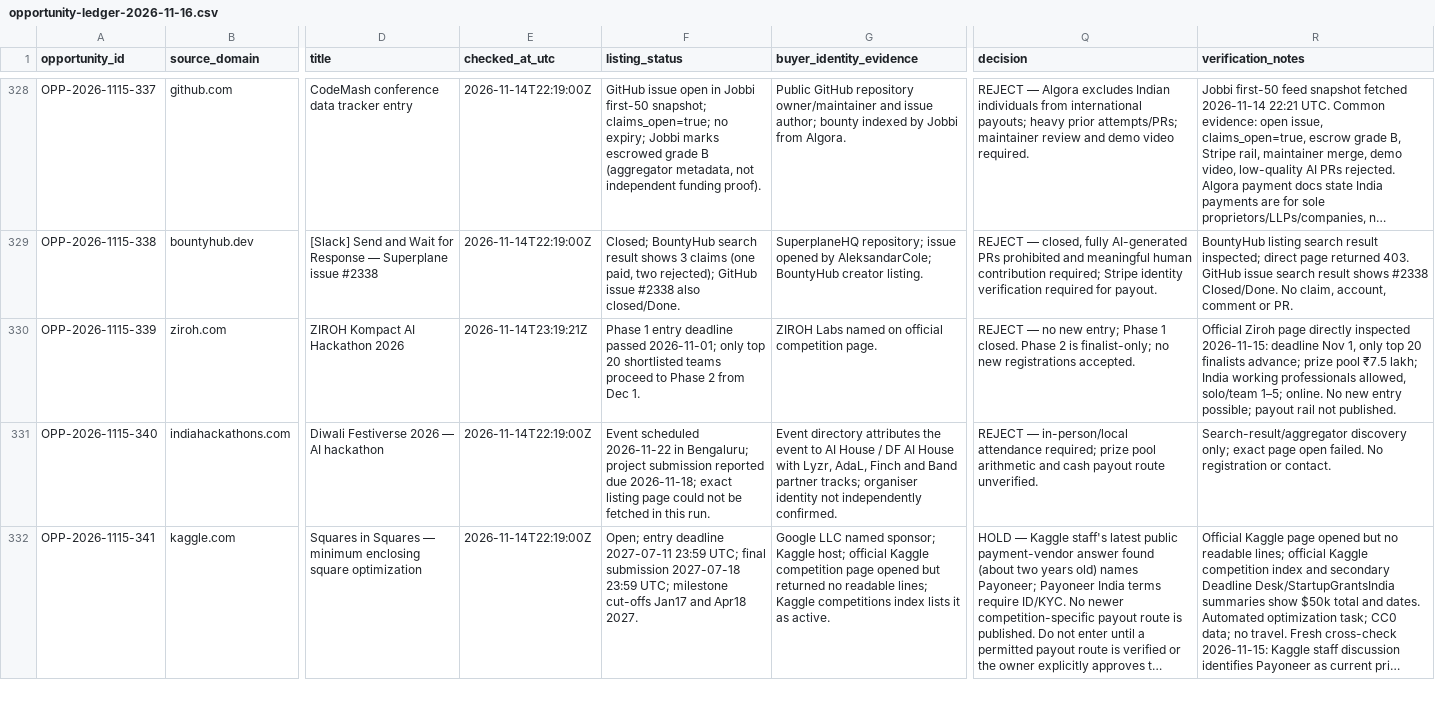
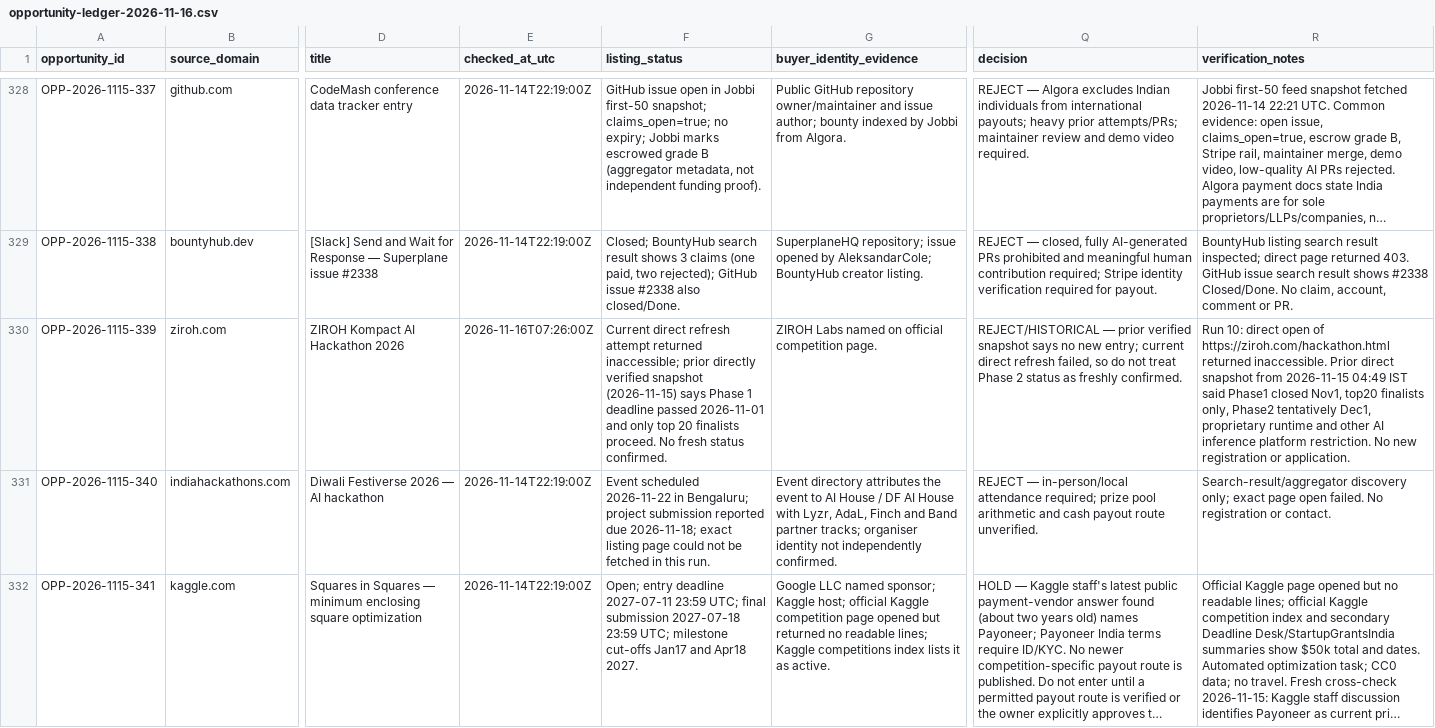
Before and after one commit to ajofus1-hub/workflow-radar, a CSV file: research/revenue-scout/opportunity-ledger-2026-11-16.csv, drawn as a sheet; only a part is shown, gaps mark what is left out; long unchanged cells end in …; the diff names each change by its address in the sheet, - before the commit and + after, or states it on an @@ line.

Commit message:
Correct ZIROH verification freshness in opportunity ledger

```diff
--- a/research/revenue-scout/opportunity-ledger-2026-11-16.csv
+++ b/research/revenue-scout/opportunity-ledger-2026-11-16.csv
-E330 (checked_at_utc): 2026-11-14T23:19:21Z
+E330 (checked_at_utc): 2026-11-16T07:26:00Z
-F330 (listing_status): Phase 1 entry deadline passed 2026-11-01; only top 20 shortlisted teams proceed to Phase 2 from Dec 1.
+F330 (listing_status): Current direct refresh attempt returned inaccessible; prior directly verified snapshot (2026-11-15) says Phase 1 deadline passed 2026-11-01 and only top 20 finalists proceed. No fresh status confirmed.
-Q330 (decision): REJECT — no new entry; Phase 1 closed. Phase 2 is finalist-only; no new registrations accepted.
+Q330 (decision): REJECT/HISTORICAL — prior verified snapshot says no new entry; current direct refresh failed, so do not treat Phase 2 status as freshly confirmed.
-R330 (verification_notes): Official Ziroh page directly inspected 2026-11-15: deadline Nov 1, only top 20 finalists advance; prize pool ₹7.5 lakh; India working professionals allowed, solo/team 1–5; online. No new entry possible; payout rail not published.
+R330 (verification_notes): Run 10: direct open of https://ziroh.com/hackathon.html returned inaccessible. Prior direct snapshot from 2026-11-15 04:49 IST said Phase1 closed Nov1, top20 finalists only, Phase2 tentatively Dec1, proprietary runtime and other AI inference platform restriction. No new registration or application.
```
